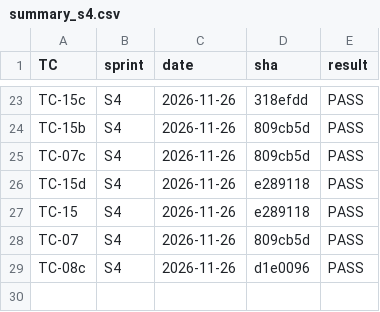
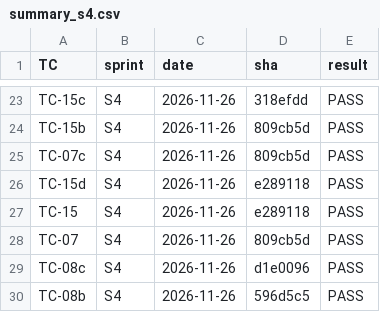
Before and after one commit to dev-preshit/smart-ppe-kit, a CSV file: test_logs/summary_s4.csv, drawn as a sheet; only a part is shown, gaps mark what is left out.

```diff
--- a/test_logs/summary_s4.csv
+++ b/test_logs/summary_s4.csv
@@ -29 +29,2 @@ TC-07,S4,2026-11-26,809cb5d,PASS
 TC-08c,S4,2026-11-26,d1e0096,PASS
+TC-08b,S4,2026-11-26,596d5c5,PASS
```
Also changed, not shown: 2 other files.
